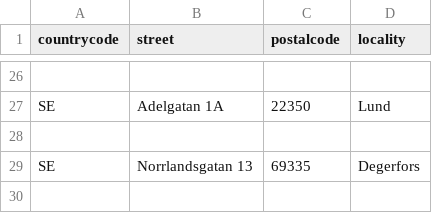
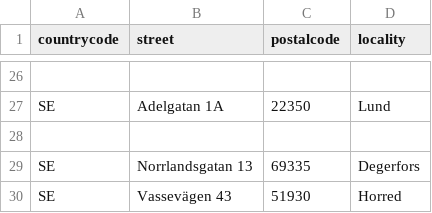
Before and after one commit to perherman/project_SACA, a CSV file: addresses_2020-05-21.csv, drawn as a sheet; only a part is shown, gaps mark what is left out; the diff names each change by its address in the sheet, - before the commit and + after, or states it on an @@ line.

```diff
--- a/addresses_2020-05-21.csv
+++ b/addresses_2020-05-21.csv
+row 30: SE | Vassevägen 43 | 51930 | Horred
```
Also changed, not shown: 2 other files.
